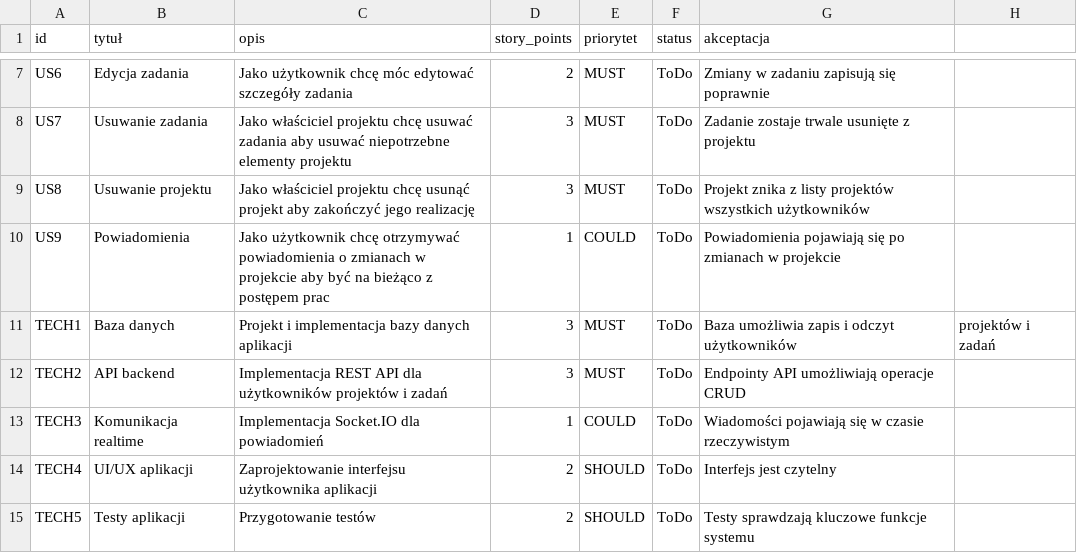
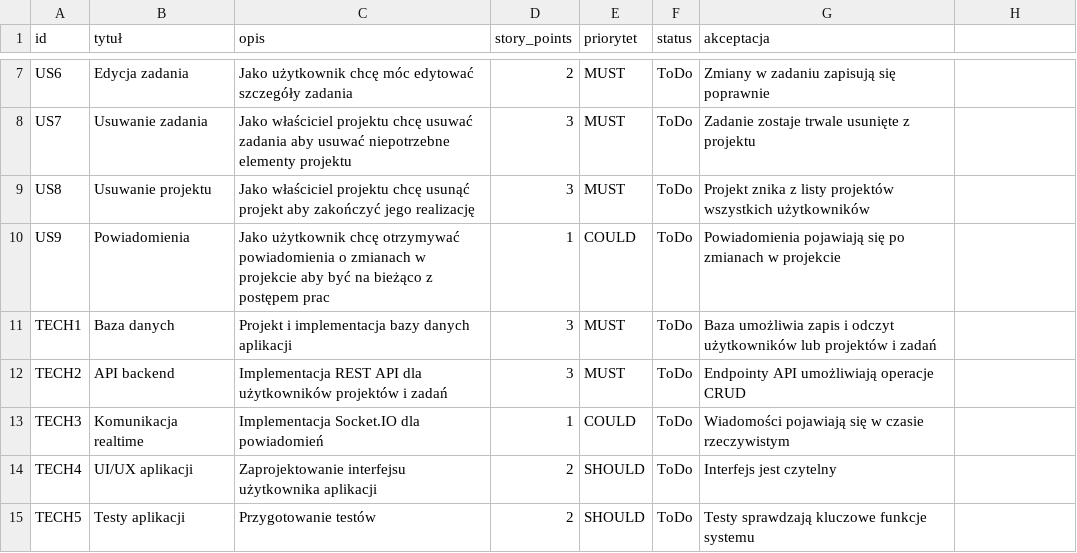
Before and after one commit to Nmugol/ProgramowanieZwinne, a CSV file: BACKLOG.csv, drawn as a sheet; only a part is shown, gaps mark what is left out.

Commit message:
Update BACKLOG.csv

```diff
--- a/BACKLOG.csv
+++ b/BACKLOG.csv
@@ -10,3 +10,3 @@ US8,Usuwanie projektu,Jako właściciel projektu chcę usunąć projekt aby zako
 US9,Powiadomienia,Jako użytkownik chcę otrzymywać powiadomienia o zmianach w projekcie aby być na bieżąco z postępem prac,1,COULD,ToDo,Powiadomienia pojawiają się po zmianach w projekcie
-TECH1,Baza danych,Projekt i implementacja bazy danych aplikacji,3,MUST,ToDo,Baza umożliwia zapis i odczyt użytkowników, projektów i zadań
+TECH1,Baza danych,Projekt i implementacja bazy danych aplikacji,3,MUST,ToDo,Baza umożliwia zapis i odczyt użytkowników lub projektów i zadań
 TECH2,API backend,Implementacja REST API dla użytkowników projektów i zadań,3,MUST,ToDo,Endpointy API umożliwiają operacje CRUD
```
